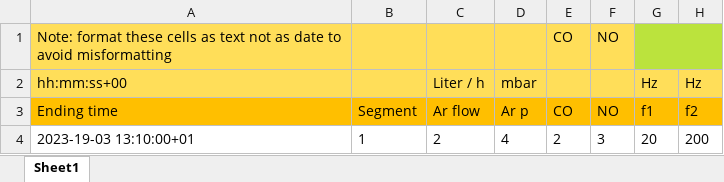
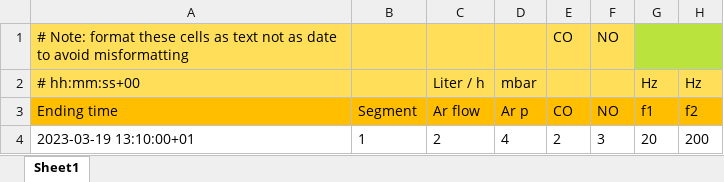
Before and after one commit to FAIRmat-NFDI/AreaA-data_modeling_and_schemas, an Excel workbook: directional_solidification_IKZ/G1_IKZ_NSI_23-Manual_Protocol.xlsx, sheet Sheet1, drawn as a sheet; only a part is shown; values as stored, in another font and other column widths than the file's, no borders; the diff names each change by its address in the sheet, - before the commit and + after, or states it on an @@ line.

```diff
--- a/directional_solidification_IKZ/G1_IKZ_NSI_23-Manual_Protocol.xlsx (sheet Sheet1)
+++ b/directional_solidification_IKZ/G1_IKZ_NSI_23-Manual_Protocol.xlsx (sheet Sheet1)
-A1 (Ending time): Note: format…
+A1 (Ending time): # Note: format…
-A2 (Ending time): hh:mm:ss+00
+A2 (Ending time): # hh:mm:ss+00
-A4 (Ending time): 2023-19-03 13:10:00+01
+A4 (Ending time): 2023-03-19 13:10:00+01
```
Also changed, not shown: directional_solidification_IKZ/G1_IKZ_NSI_23-Recipe.xlsx, 2 other files.
